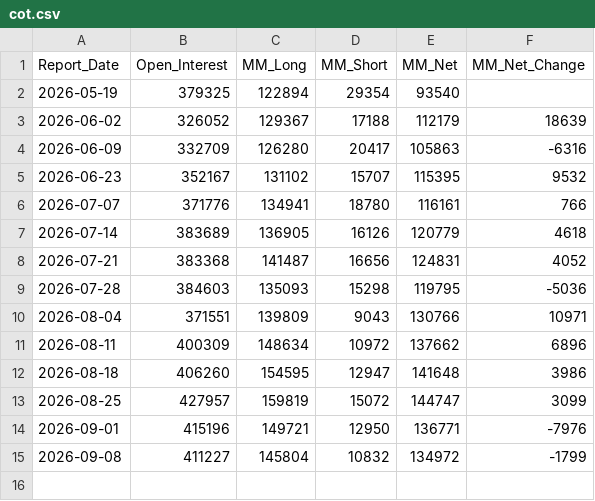
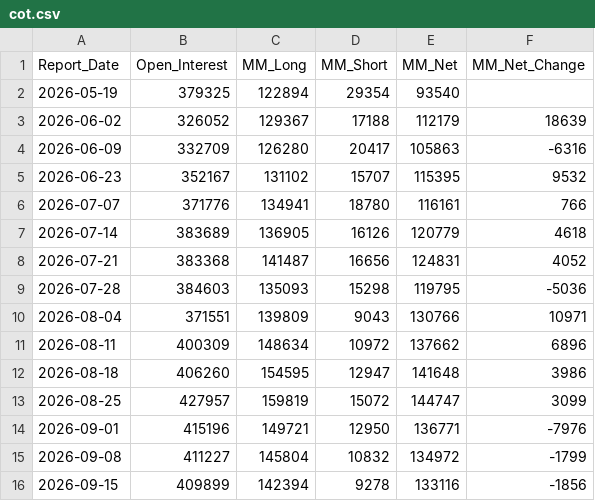
Before and after one commit to divyangshah97/gold-prediction-ai, a CSV file: prices/cot.csv, drawn as a sheet; the diff names each change by its address in the sheet, - before the commit and + after, or states it on an @@ line.

```diff
--- a/prices/cot.csv
+++ b/prices/cot.csv
+row 16: 2026-09-15 | 409899 | 142394 | 9278 | 133116 | -1856
```
Also changed, not shown: 3 other files.
